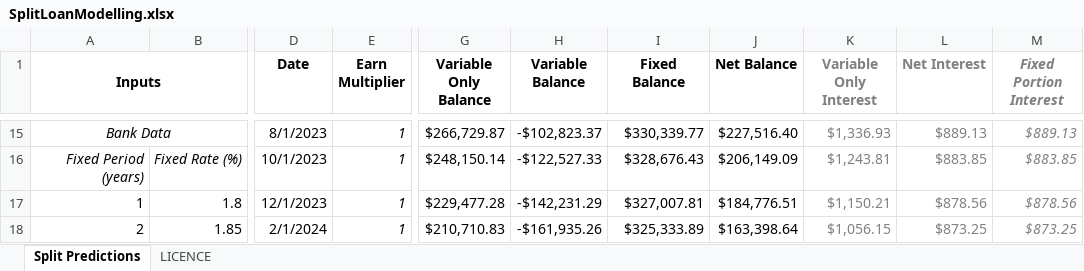
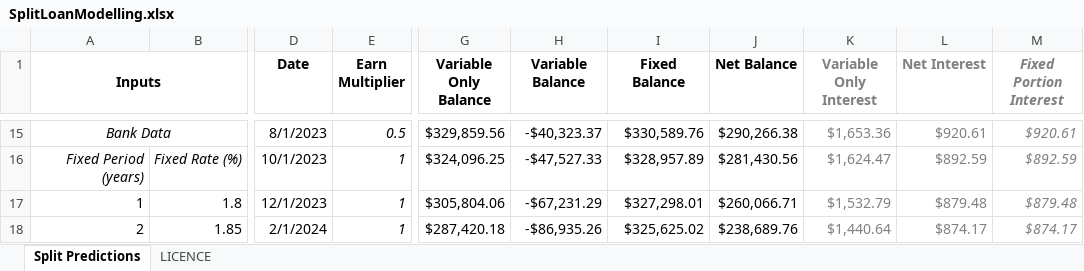
Before and after one commit to lsclark/home-loan-utilities, an Excel workbook: SplitLoanModelling.xlsx, sheet Split Predictions, drawn as a sheet; only a part is shown, gaps mark what is left out; values as stored, in another font and other column widths than the file's, no borders; conditional formats not drawn; the diff covers the shown part only; the diff names each change by its address in the sheet, - before the commit and + after, or states it on an @@ line.

```diff
--- a/SplitLoanModelling.xlsx (sheet Split Predictions)
+++ b/SplitLoanModelling.xlsx (sheet Split Predictions)
-E15 (Earn Multiplier): 1
+E15 (Earn Multiplier): 0.5
-G15 (Variable Only Balance): $266,729.87
+G15 (Variable Only Balance): $329,859.56
-H15 (Variable Balance): -$102,823.37
+H15 (Variable Balance): -$40,323.37
-I15 (Fixed Balance): $330,339.77
+I15 (Fixed Balance): $330,589.76
-J15 (Net Balance): $227,516.40
+J15 (Net Balance): $290,266.38
-K15 (Variable Only Interest): $1,336.93
+K15 (Variable Only Interest): $1,653.36
-L15 (Net Interest): $889.13
+L15 (Net Interest): $920.61
-M15 (Fixed Portion Interest): $889.13
+M15 (Fixed Portion Interest): $920.61
-G16 (Variable Only Balance): $248,150.14
+G16 (Variable Only Balance): $324,096.25
-H16 (Variable Balance): -$122,527.33
+H16 (Variable Balance): -$47,527.33
-I16 (Fixed Balance): $328,676.43
+I16 (Fixed Balance): $328,957.89
-J16 (Net Balance): $206,149.09
+J16 (Net Balance): $281,430.56
-K16 (Variable Only Interest): $1,243.81
+K16 (Variable Only Interest): $1,624.47
-L16 (Net Interest): $883.85
+L16 (Net Interest): $892.59
-M16 (Fixed Portion Interest): $883.85
+M16 (Fixed Portion Interest): $892.59
-G17 (Variable Only Balance): $229,477.28
+G17 (Variable Only Balance): $305,804.06
-H17 (Variable Balance): -$142,231.29
+H17 (Variable Balance): -$67,231.29
-I17 (Fixed Balance): $327,007.81
+I17 (Fixed Balance): $327,298.01
-J17 (Net Balance): $184,776.51
+J17 (Net Balance): $260,066.71
-K17 (Variable Only Interest): $1,150.21
+K17 (Variable Only Interest): $1,532.79
-L17 (Net Interest): $878.56
+L17 (Net Interest): $879.48
-M17 (Fixed Portion Interest): $878.56
+M17 (Fixed Portion Interest): $879.48
-G18 (Variable Only Balance): $210,710.83
+G18 (Variable Only Balance): $287,420.18
-H18 (Variable Balance): -$161,935.26
+H18 (Variable Balance): -$86,935.26
-I18 (Fixed Balance): $325,333.89
+I18 (Fixed Balance): $325,625.02
-J18 (Net Balance): $163,398.64
+J18 (Net Balance): $238,689.76
-K18 (Variable Only Interest): $1,056.15
+K18 (Variable Only Interest): $1,440.64
-L18 (Net Interest): $873.25
+L18 (Net Interest): $874.17
-M18 (Fixed Portion Interest): $873.25
+M18 (Fixed Portion Interest): $874.17
```
Also changed, not shown: 1 added row, 1 removed row and 114 edited cells elsewhere in this sheet, 2 other files.
